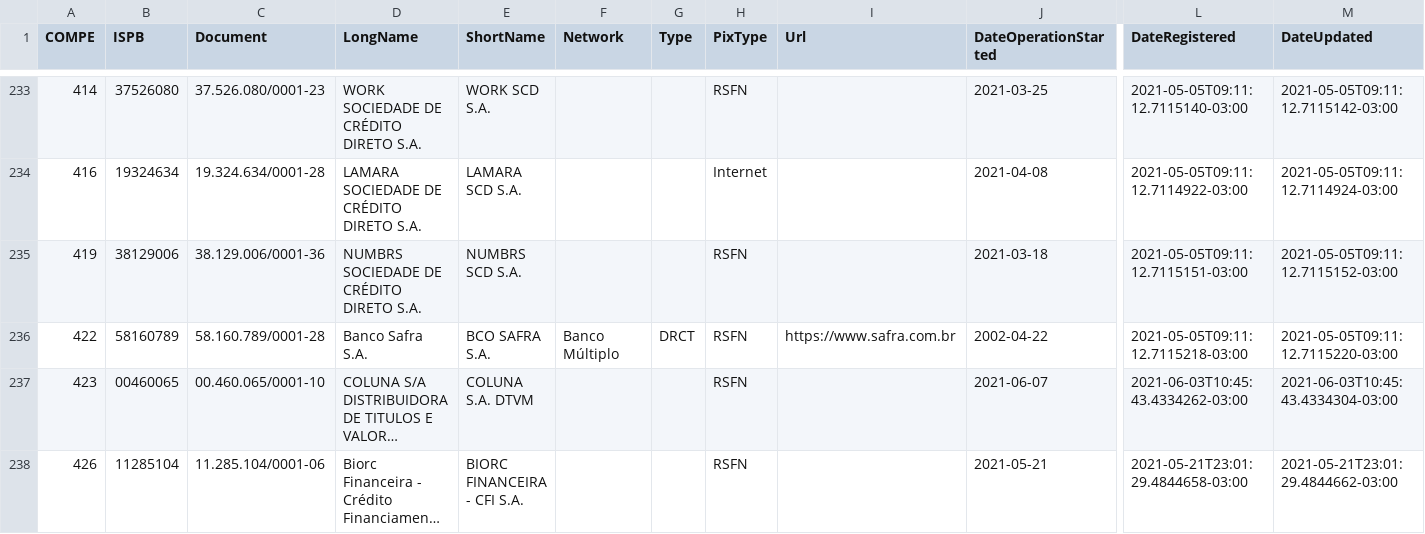
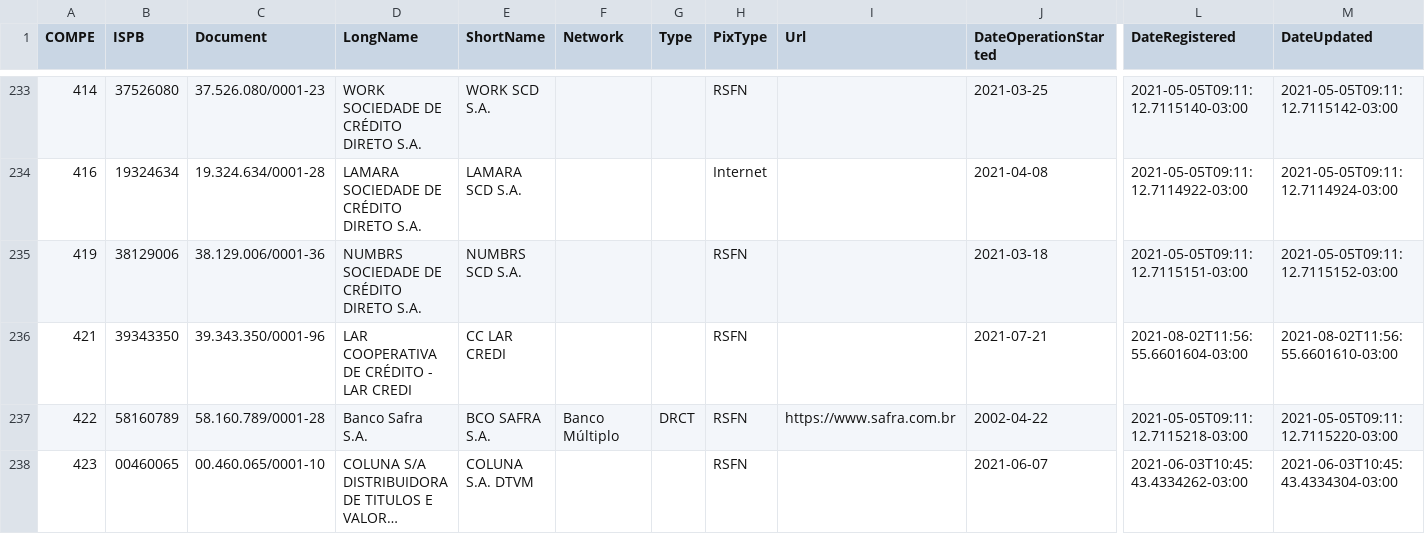
Before and after one commit to guibranco/BancosBrasileiros, a CSV file: data/bancos.csv, drawn as a sheet; only a part is shown, gaps mark what is left out; the shorter side is filled out with more unchanged rows; long unchanged cells end in …; rows hold the shown columns only; the diff covers the shown part only; the diff names each change by its address in the sheet, - before the commit and + after, or states it on an @@ line.

```diff
--- a/data/bancos.csv
+++ b/data/bancos.csv
+row 236: 421 | 39343350 | 39.343.350/0001-96 | LAR COOPERATIVA DE CRÉDITO - LAR CREDI | CC LAR CREDI |  |  | RSFN |  | 2021-07-21 | 2021-08-02T11:56:55.6601604-03:00 | 2021-08-02T11:56:55.6601610-03:00
```
Also changed, not shown: 1 added row and 11 edited cells elsewhere in this file, 5 other files.
